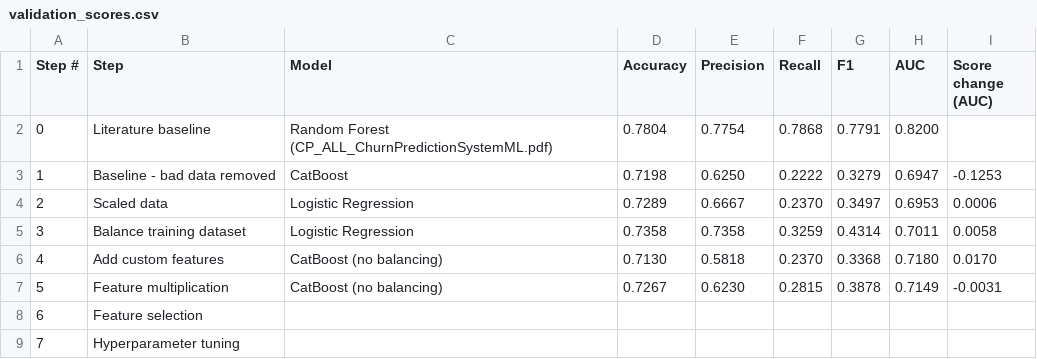
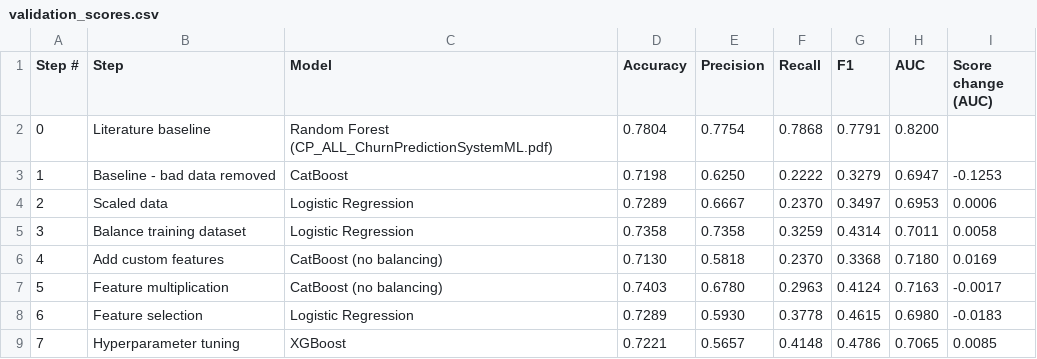
Before and after one commit to da-veed/BachelorThesis, a CSV file: validation_scores.csv, drawn as a sheet.

Commit message:
Completed ML modelling phase. Still need to re-check the code

```diff
--- a/validation_scores.csv
+++ b/validation_scores.csv
@@ -5,5 +5,5 @@
 3,Balance training dataset,Logistic Regression,0.7358,0.7358,0.3259,0.4314,0.7011,0.0058
-4,Add custom features,CatBoost (no balancing),0.7130,0.5818,0.2370,0.3368,0.7180,0.0170
-5,Feature multiplication,CatBoost (no balancing),0.7267,0.6230,0.2815,0.3878,0.7149,-0.0031
-6,Feature selection,,,,,,,
-7,Hyperparameter tuning,,,,,,,
+4,Add custom features,CatBoost (no balancing),0.7130,0.5818,0.2370,0.3368,0.7180,0.0169
+5,Feature multiplication,CatBoost (no balancing),0.7403,0.6780,0.2963,0.4124,0.7163,-0.0017
+6,Feature selection,Logistic Regression,0.7289,0.5930,0.3778,0.4615,0.6980,-0.0183
+7,Hyperparameter tuning,XGBoost,0.7221,0.5657,0.4148,0.4786,0.7065,0.0085
```
Also changed, not shown: 21 other files.
